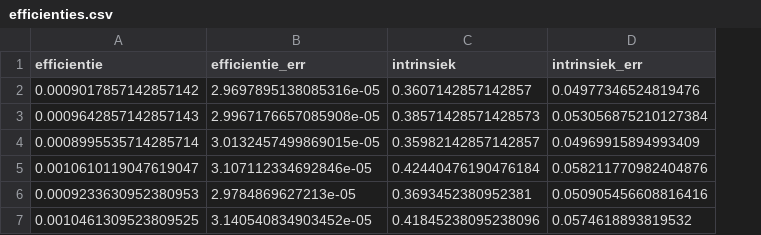
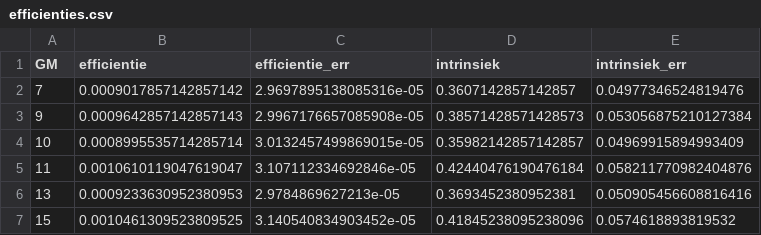
Before and after one commit to FrenkKS/online_experiment_practicum_2, a CSV file: efficienties.csv, drawn as a sheet; the diff names each change by its address in the sheet, - before the commit and + after, or states it on an @@ line.

```diff
--- a/efficienties.csv
+++ b/efficienties.csv
+column A (GM), rows 2-7: 7 | 9 | 10 | 11 | 13 | 15
```
Also changed, not shown: 15 other files.
